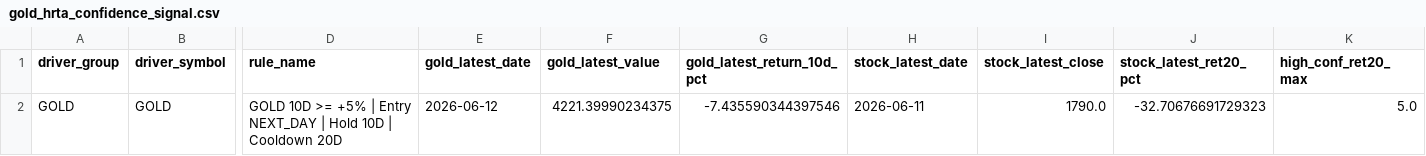
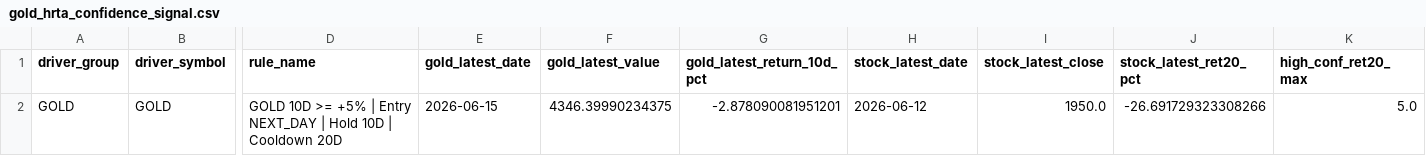
Before and after one commit to KangBaxxxo/indo-market-dashboard, a CSV file: data/processed/gold_hrta_confidence_signal.csv, drawn as a sheet; only a part is shown, gaps mark what is left out; the diff names each change by its address in the sheet, - before the commit and + after, or states it on an @@ line.

```diff
--- a/data/processed/gold_hrta_confidence_signal.csv
+++ b/data/processed/gold_hrta_confidence_signal.csv
-E2 (gold_latest_date): 2026-06-12
+E2 (gold_latest_date): 2026-06-15
-F2 (gold_latest_value): 4221.39990234375
+F2 (gold_latest_value): 4346.39990234375
-G2 (gold_latest_return_10d_pct): -7.435590344397546
+G2 (gold_latest_return_10d_pct): -2.878090081951201
-H2 (stock_latest_date): 2026-06-11
+H2 (stock_latest_date): 2026-06-12
-I2 (stock_latest_close): 1790.0
+I2 (stock_latest_close): 1950.0
-J2 (stock_latest_ret20_pct): -32.70676691729323
+J2 (stock_latest_ret20_pct): -26.691729323308266
```
Also changed, not shown: data/processed/latest_driver_signals.csv, 3 other files.
